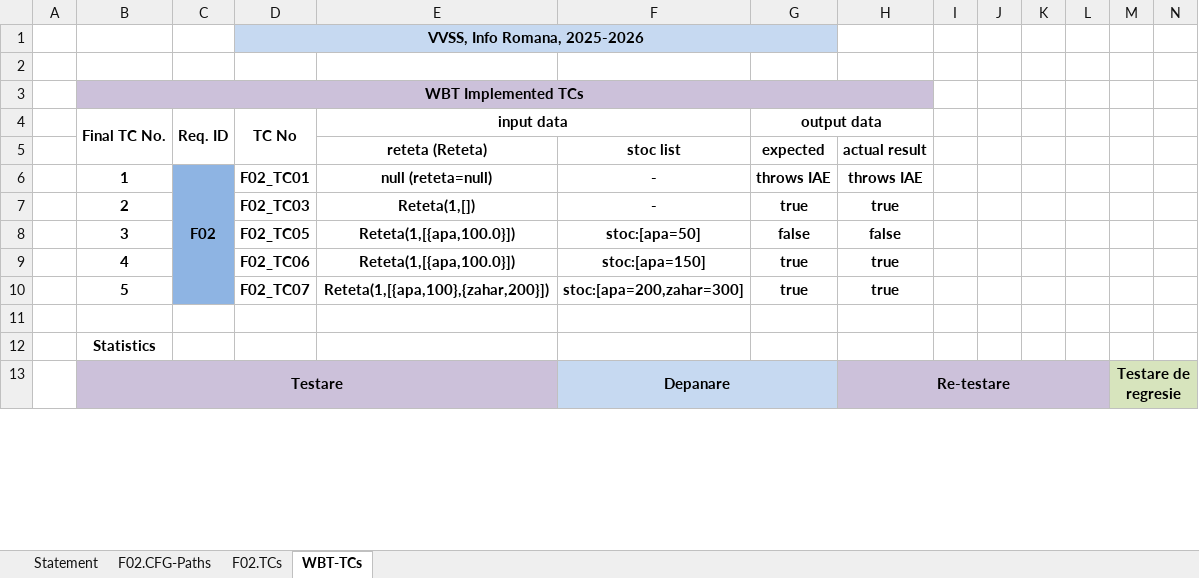
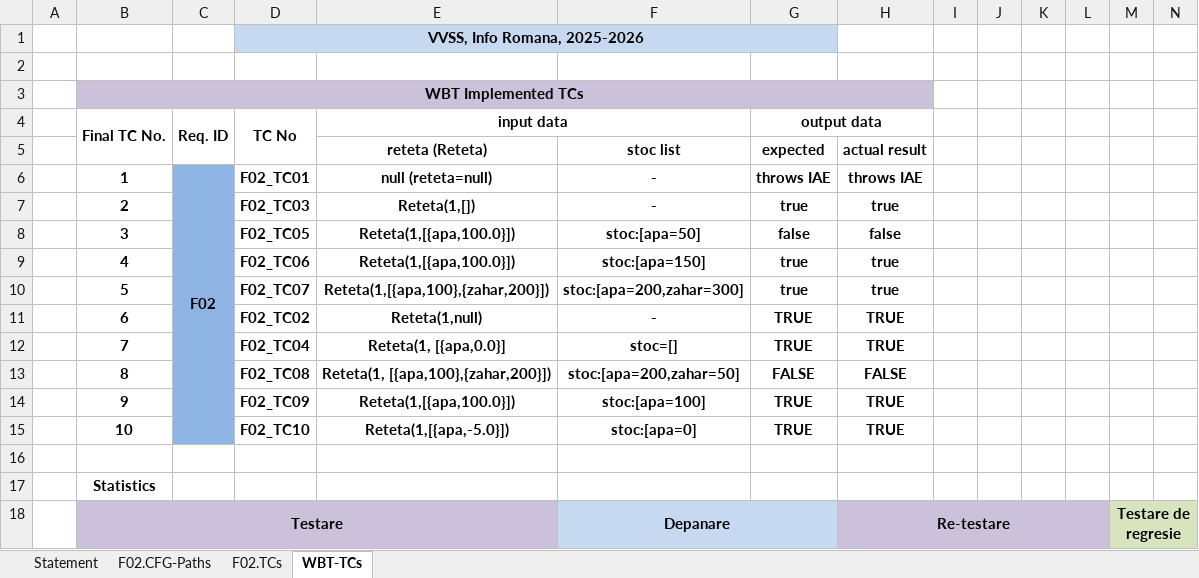
Before and after one commit to NegreaRazvan/VVSS, an Excel workbook: docs/Lab03/Lab03_WBT_TCs_Form.xlsx, sheet WBT-TCs, drawn as a sheet; only a part is shown; values as stored, in another font and other column widths than the file's, no borders; the diff names each change by its address in the sheet, - before the commit and + after, or states it on an @@ line.

```diff
--- a/docs/Lab03/Lab03_WBT_TCs_Form.xlsx (sheet WBT-TCs)
+++ b/docs/Lab03/Lab03_WBT_TCs_Form.xlsx (sheet WBT-TCs)
-C7:C10 fill: none
+C7:C10 fill: #8EB4E3
+row 11:  | 6 |  | F02_TC02 | Reteta(1,null) | - | TRUE | TRUE
+row 12:  | 7 |  | F02_TC04 | Reteta(1, [{apa,0.0}] | stoc=[] | TRUE | TRUE
+row 13:  | 8 |  | F02_TC08 | Reteta(1, [{apa,100},{zahar,200}]) | stoc:[apa=200,zahar=50] | FALSE | FALSE
+row 14:  | 9 |  | F02_TC09 | Reteta(1,[{apa,100.0}]) | stoc:[apa=100] | TRUE | TRUE
+row 15:  | 10 |  | F02_TC10 | Reteta(1,[{apa,-5.0}]) | stoc:[apa=0] | TRUE | TRUE
```
Also changed, not shown: 2 other files.
